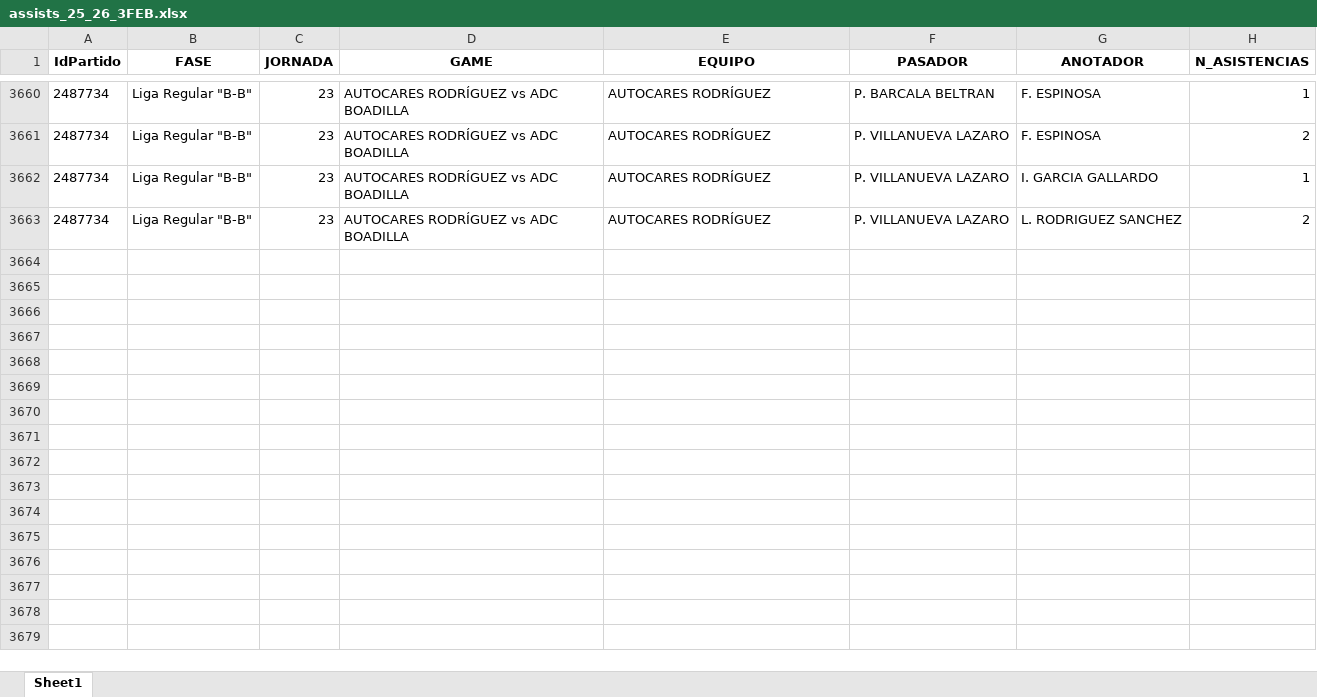
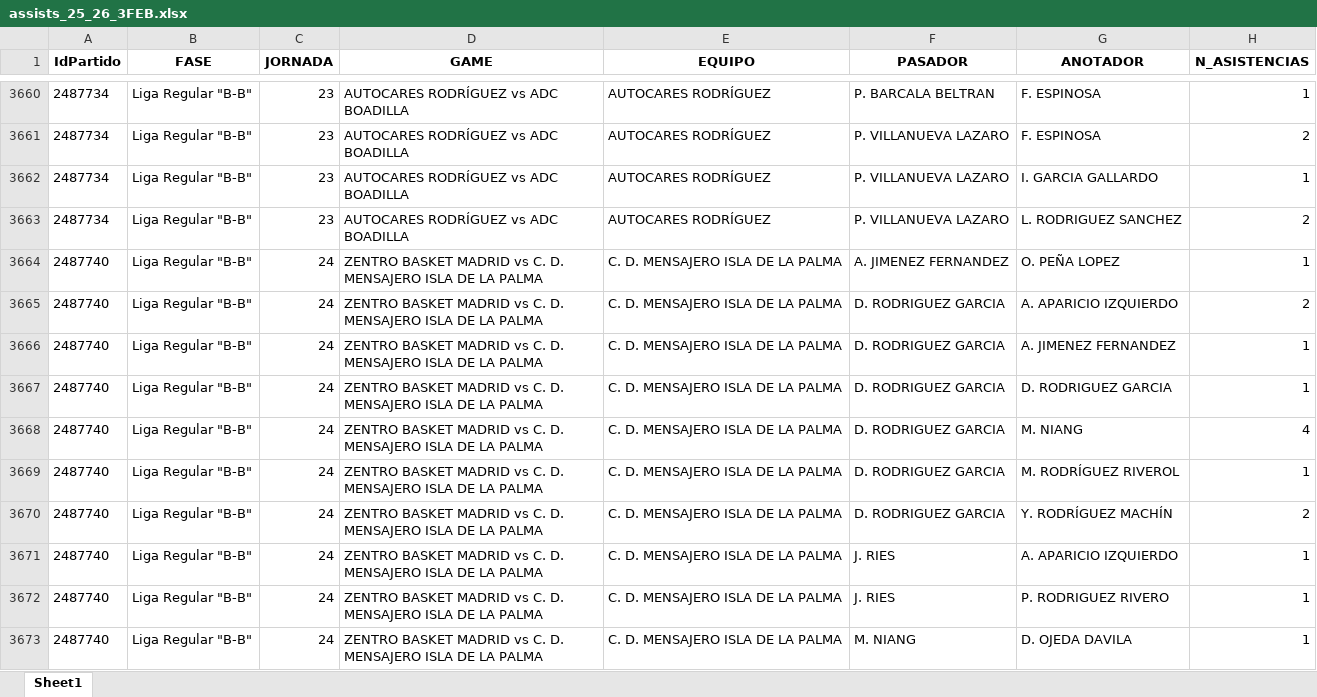
Before and after one commit to bale2manos/feb_scraper, an Excel workbook: data/3FEB_25_26/assists_25_26_3FEB.xlsx, sheet Sheet1, drawn as a sheet; only a part is shown, gaps mark what is left out; values as stored, in another font and other column widths than the file's, no borders; the diff covers the shown part only; the diff names each change by its address in the sheet, - before the commit and + after, or states it on an @@ line.

```diff
--- a/data/3FEB_25_26/assists_25_26_3FEB.xlsx (sheet Sheet1)
+++ b/data/3FEB_25_26/assists_25_26_3FEB.xlsx (sheet Sheet1)
+row 3664: 2487740 | Liga Regular "B-B" | 24 | ZENTRO BASKET MADRID vs C. D. MENSAJERO ISLA DE LA PALMA | C. D. MENSAJERO ISLA DE LA PALMA | A. JIMENEZ FERNANDEZ | O. PEÑA LOPEZ | 1
+row 3665: 2487740 | Liga Regular "B-B" | 24 | ZENTRO BASKET MADRID vs C. D. MENSAJERO ISLA DE LA PALMA | C. D. MENSAJERO ISLA DE LA PALMA | D. RODRIGUEZ GARCIA | A. APARICIO IZQUIERDO | 2
+row 3666: 2487740 | Liga Regular "B-B" | 24 | ZENTRO BASKET MADRID vs C. D. MENSAJERO ISLA DE LA PALMA | C. D. MENSAJERO ISLA DE LA PALMA | D. RODRIGUEZ GARCIA | A. JIMENEZ FERNANDEZ | 1
+row 3667: 2487740 | Liga Regular "B-B" | 24 | ZENTRO BASKET MADRID vs C. D. MENSAJERO ISLA DE LA PALMA | C. D. MENSAJERO ISLA DE LA PALMA | D. RODRIGUEZ GARCIA | D. RODRIGUEZ GARCIA | 1
+row 3668: 2487740 | Liga Regular "B-B" | 24 | ZENTRO BASKET MADRID vs C. D. MENSAJERO ISLA DE LA PALMA | C. D. MENSAJERO ISLA DE LA PALMA | D. RODRIGUEZ GARCIA | M. NIANG | 4
+row 3669: 2487740 | Liga Regular "B-B" | 24 | ZENTRO BASKET MADRID vs C. D. MENSAJERO ISLA DE LA PALMA | C. D. MENSAJERO ISLA DE LA PALMA | D. RODRIGUEZ GARCIA | M. RODRÍGUEZ RIVEROL | 1
+row 3670: 2487740 | Liga Regular "B-B" | 24 | ZENTRO BASKET MADRID vs C. D. MENSAJERO ISLA DE LA PALMA | C. D. MENSAJERO ISLA DE LA PALMA | D. RODRIGUEZ GARCIA | Y. RODRÍGUEZ MACHÍN | 2
+row 3671: 2487740 | Liga Regular "B-B" | 24 | ZENTRO BASKET MADRID vs C. D. MENSAJERO ISLA DE LA PALMA | C. D. MENSAJERO ISLA DE LA PALMA | J. RIES | A. APARICIO IZQUIERDO | 1
+row 3672: 2487740 | Liga Regular "B-B" | 24 | ZENTRO BASKET MADRID vs C. D. MENSAJERO ISLA DE LA PALMA | C. D. MENSAJERO ISLA DE LA PALMA | J. RIES | P. RODRIGUEZ RIVERO | 1
+row 3673: 2487740 | Liga Regular "B-B" | 24 | ZENTRO BASKET MADRID vs C. D. MENSAJERO ISLA DE LA PALMA | C. D. MENSAJERO ISLA DE LA PALMA | M. NIANG | D. OJEDA DAVILA | 1
```
Also changed, not shown: 142 added rows elsewhere in this sheet, data/3FEB_25_26/boxscores_25_26_3FEB.xlsx, data/3FEB_25_26/clutch_data_25_26_3FEB.xlsx, 25 other files.
